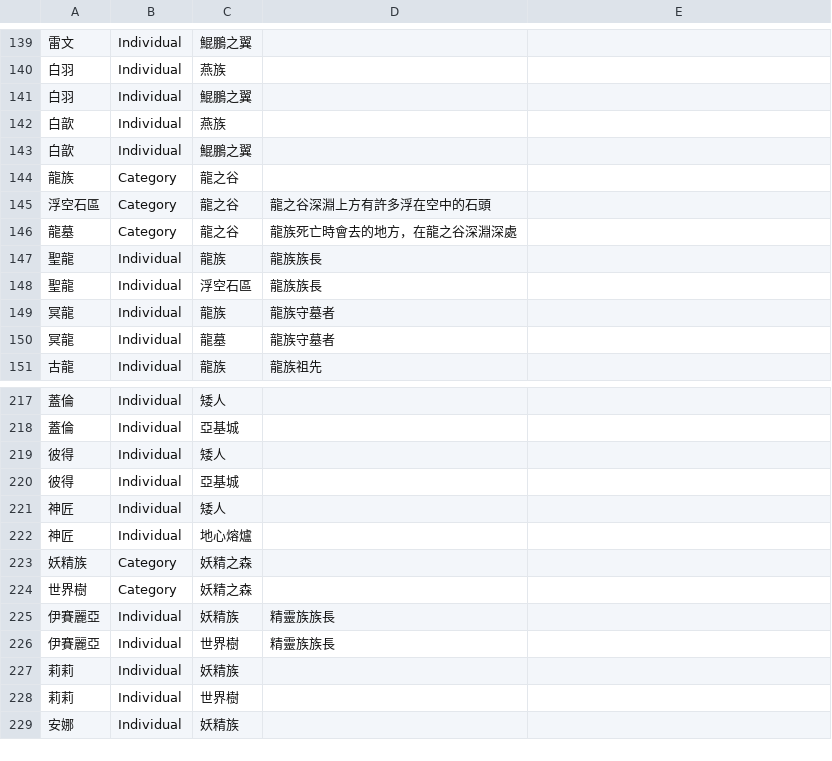
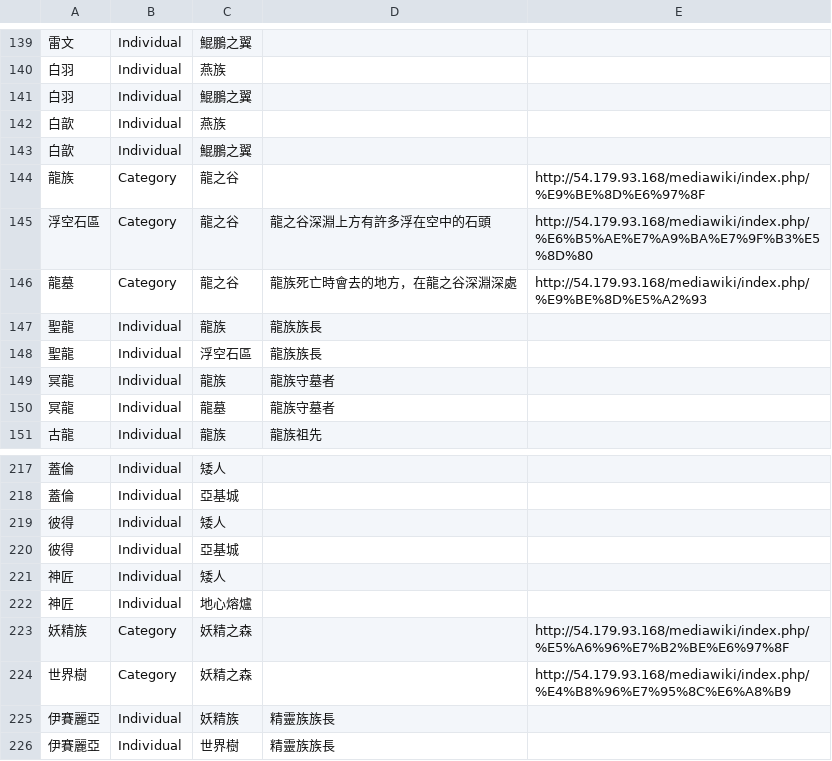
Before and after one commit to OhMyBuggg/cctcc, a CSV file: test1.csv, drawn as a sheet; only a part is shown, gaps mark what is left out; the shorter side is filled out with more unchanged rows; the diff covers the shown part only; the diff names each change by its address in the sheet, - before the commit and + after, or states it on an @@ line.

```diff
--- a/test1.csv
+++ b/test1.csv
-E144: (empty)
+E144: http://54.179.93.168/mediawiki/index.php/%E9%BE%8D%E6%97%8F
-E145: (empty)
+E145: http://54.179.93.168/mediawiki/index.php/%E6%B5%AE%E7%A9%BA%E7%9F%B3%E5%8D%80
-E146: (empty)
+E146: http://54.179.93.168/mediawiki/index.php/%E9%BE%8D%E5%A2%93
-E223: (empty)
+E223: http://54.179.93.168/mediawiki/index.php/%E5%A6%96%E7%B2%BE%E6%97%8F
-E224: (empty)
+E224: http://54.179.93.168/mediawiki/index.php/%E4%B8%96%E7%95%8C%E6%A8%B9
```
Also changed, not shown: 35 edited cells elsewhere in this file.
